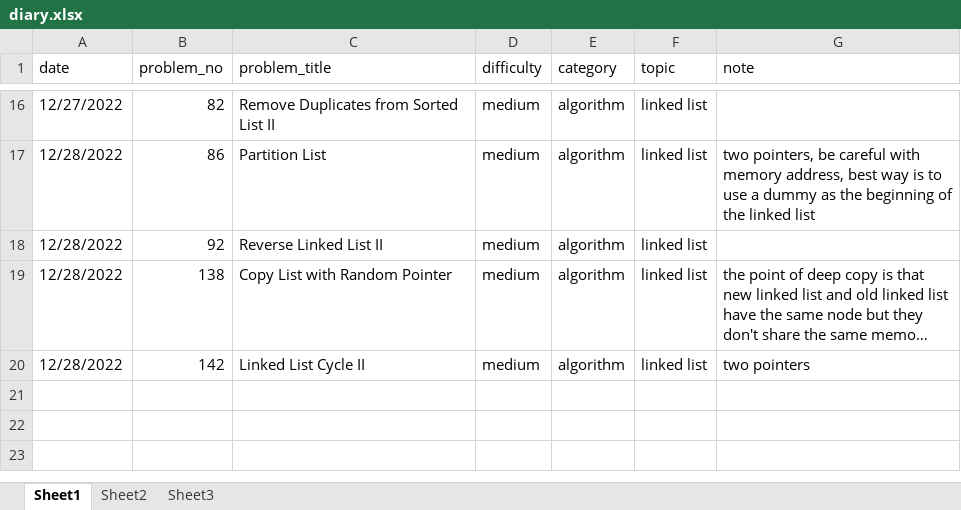
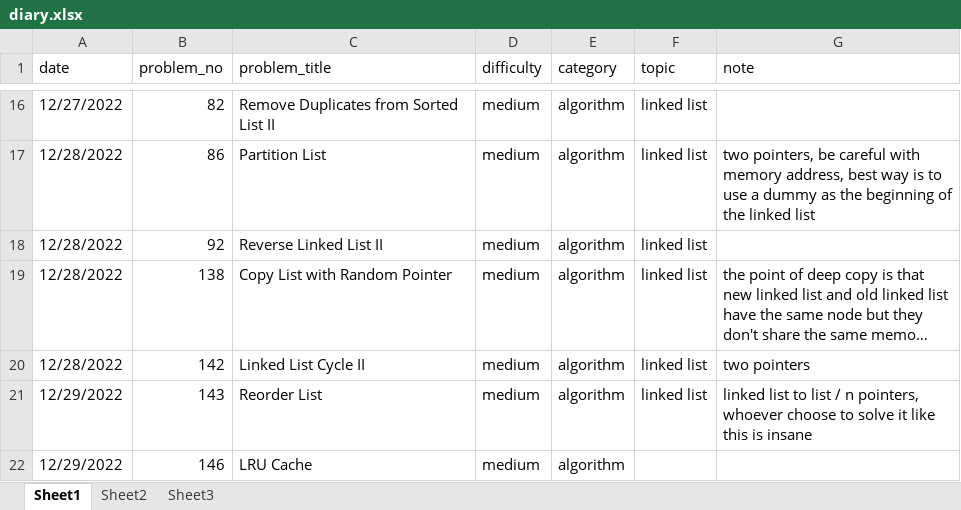
Before and after one commit to Beverly79/Leetcode_Notebook, an Excel workbook: diary.xlsx, sheet Sheet1, drawn as a sheet; only a part is shown, gaps mark what is left out; long unchanged cells end in …; values as stored, in another font and other column widths than the file's, no borders; the diff names each change by its address in the sheet, - before the commit and + after, or states it on an @@ line.

```diff
--- a/diary.xlsx (sheet Sheet1)
+++ b/diary.xlsx (sheet Sheet1)
+row 21: 12/29/2022 | 143 | Reorder List | medium | algorithm | linked list | linked list to list / n pointers, whoever choose to solve it like this is insane
+row 22: 12/29/2022 | 146 | LRU Cache | medium | algorithm
```
Also changed, not shown: 4 other files.
